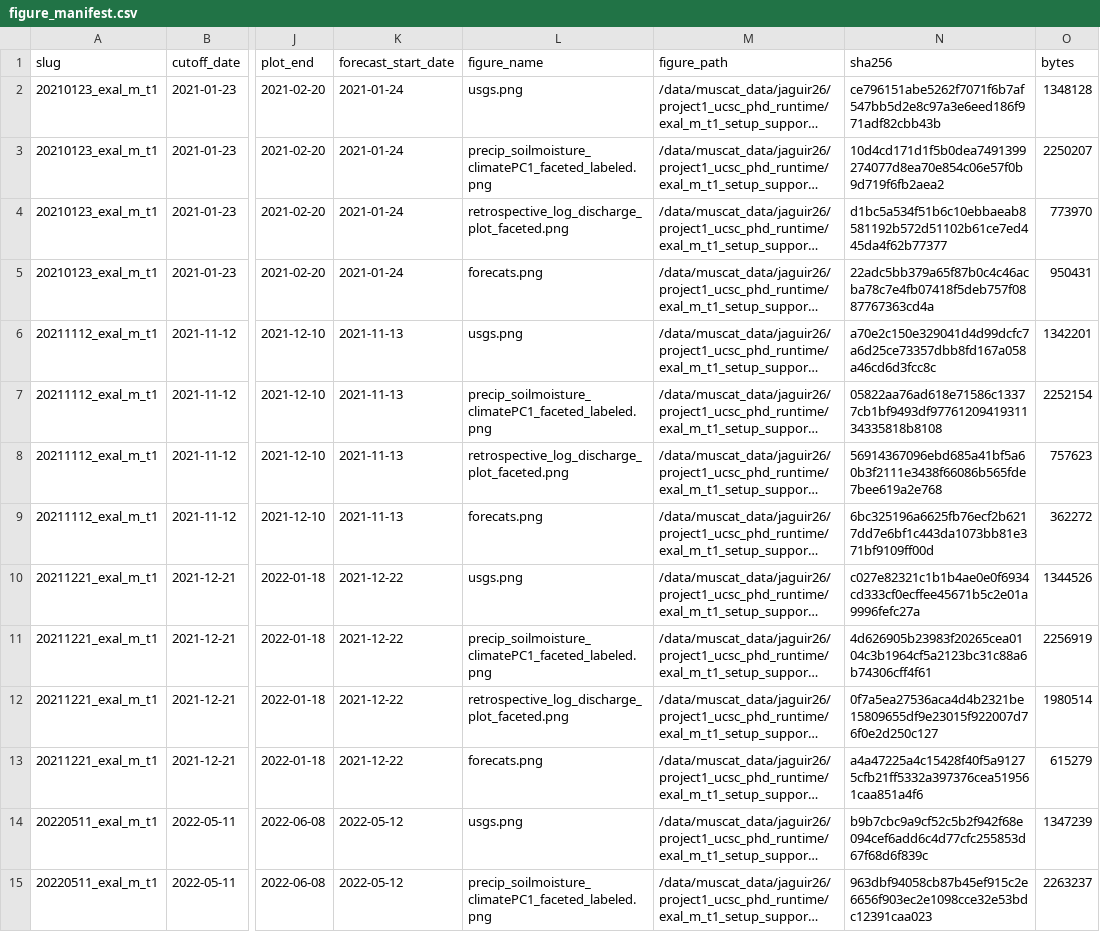
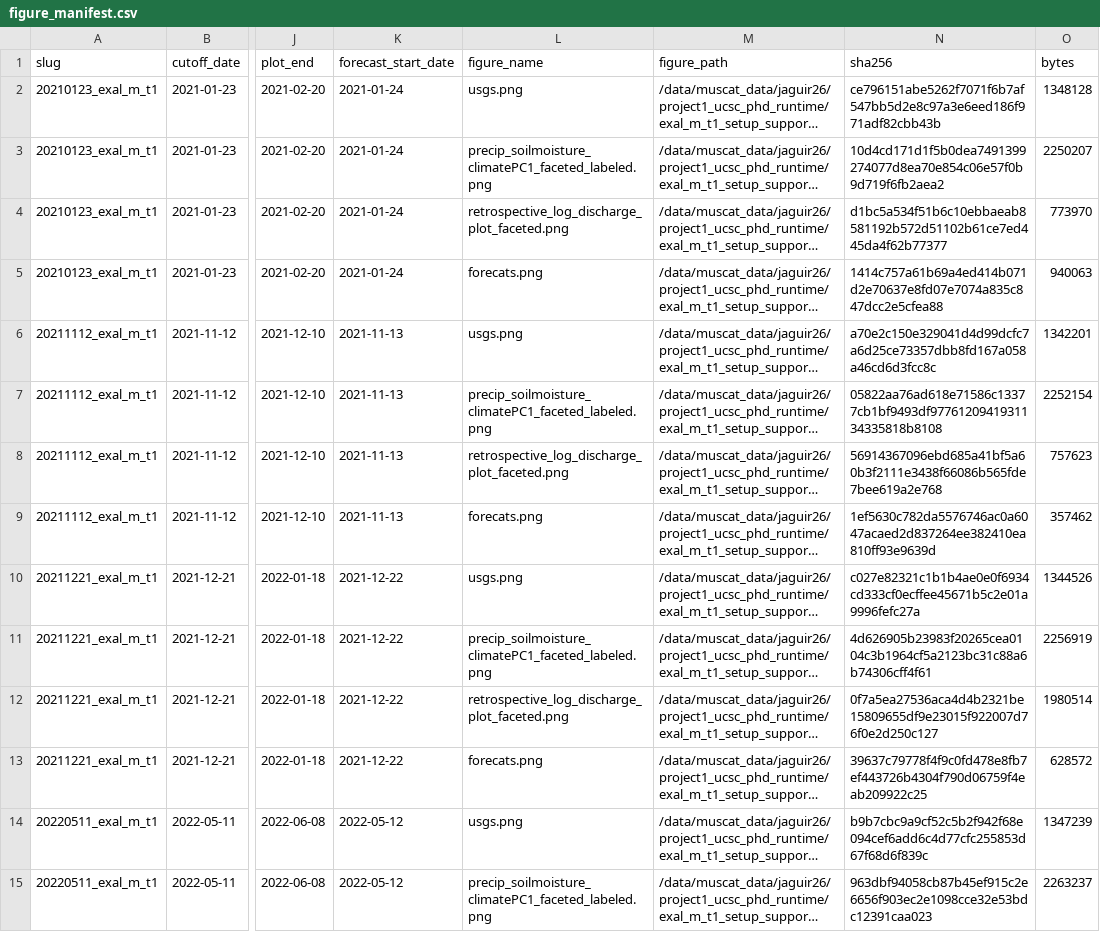
Before and after one commit to AntonioAPDL/Evironmetrics---REVISED-DOC-2, a CSV file: generated/setup_support_by_cutoff_v2/review/figure_manifest.csv, drawn as a sheet; only a part is shown, gaps mark what is left out; long unchanged cells end in …; the diff covers the shown part only; the diff names each change by its address in the sheet, - before the commit and + after, or states it on an @@ line.

Commit message:
Refresh support figure labels and ensemble caption

```diff
--- a/generated/setup_support_by_cutoff_v2/review/figure_manifest.csv
+++ b/generated/setup_support_by_cutoff_v2/review/figure_manifest.csv
-N5 (sha256): 22adc5bb379a65f87b0c4c46acba78c7e4fb07418f5deb757f0887767363cd4a
+N5 (sha256): 1414c757a61b69a4ed414b071d2e70637e8fd07e7074a835c847dcc2e5cfea88
-O5 (bytes): 950431
+O5 (bytes): 940063
-N9 (sha256): 6bc325196a6625fb76ecf2b6217dd7e6bf1c443da1073bb81e371bf9109ff00d
+N9 (sha256): 1ef5630c782da5576746ac0a6047acaed2d837264ee382410ea810ff93e9639d
-O9 (bytes): 362272
+O9 (bytes): 357462
-N13 (sha256): a4a47225a4c15428f40f5a91275cfb21ff5332a397376cea519561caa851a4f6
+N13 (sha256): 39637c79778f4f9c0fd478e8fb7ef443726b4304f790d06759f4eab209922c25
-O13 (bytes): 615279
+O13 (bytes): 628572
```
Also changed, not shown: 4 edited cells elsewhere in this file, generated/setup_support_by_cutoff_v2_review/figure_manifest.csv, 21 other files.
